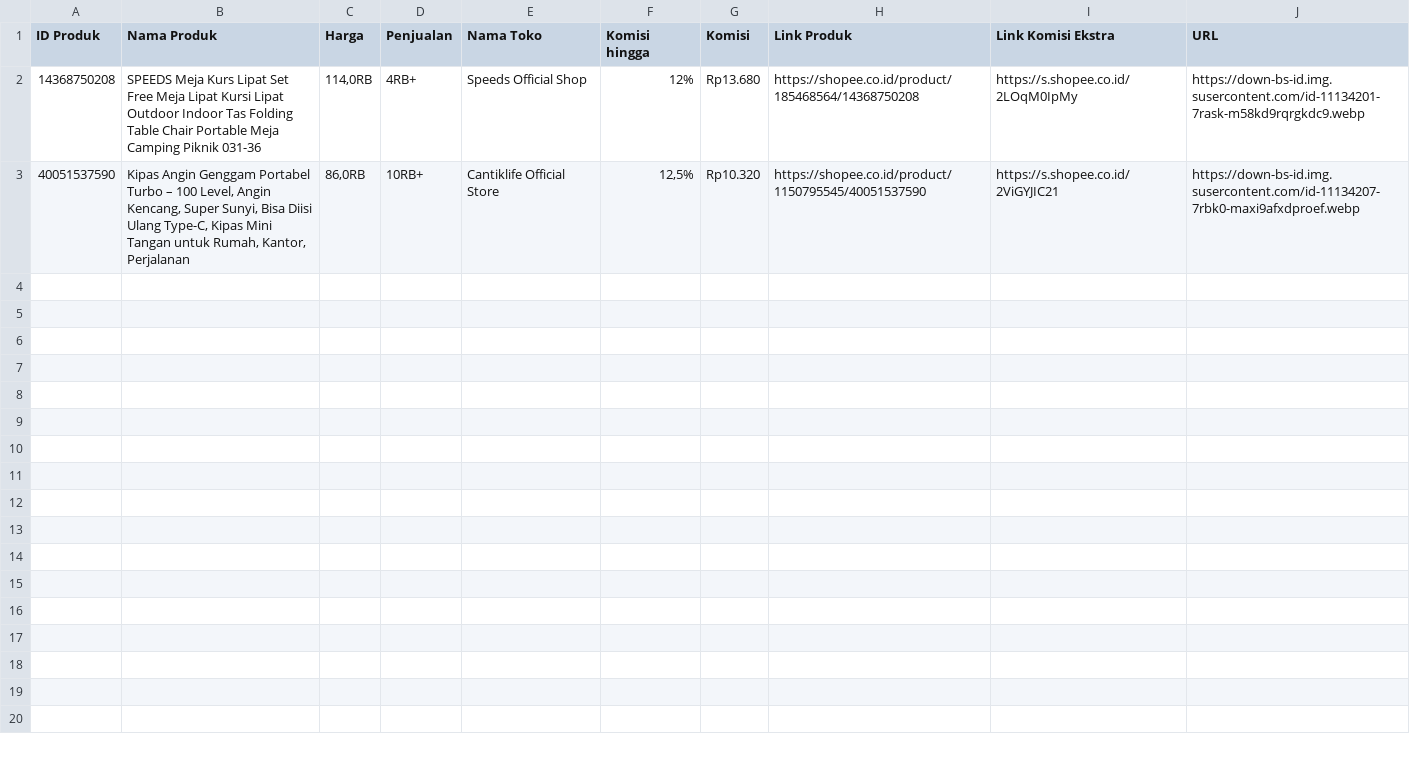
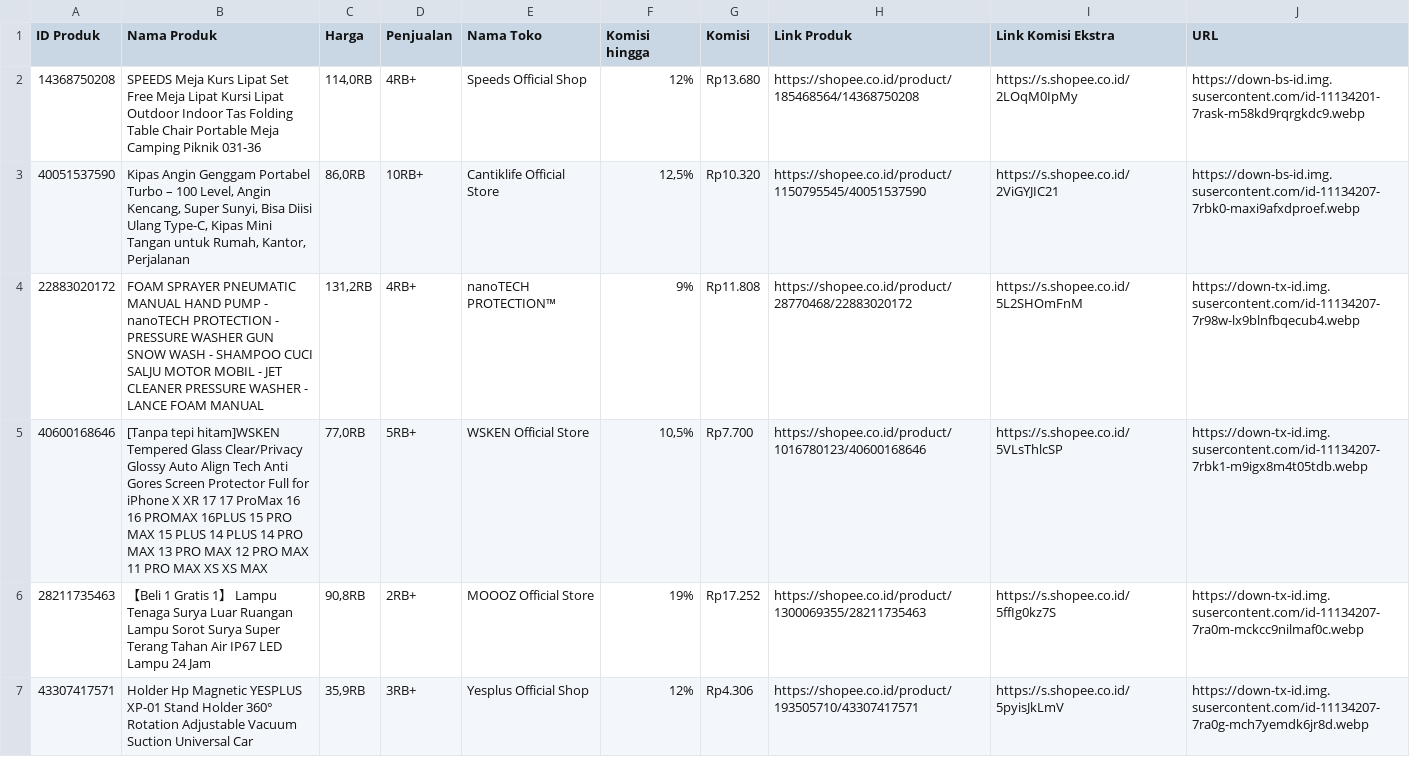
Before and after one commit to jellal95/go-redirect, a CSV file: config/config.csv, drawn as a sheet.

Commit message:
Add main handler and product catalog HTML template, update CSV config with new products

```diff
--- a/config/config.csv
+++ b/config/config.csv
@@ -3 +3,5 @@
 40051537590,"Kipas Angin Genggam Portabel Turbo – 100 Level, Angin Kencang, Super Sunyi, Bisa Diisi Ulang Type-C, Kipas Mini Tangan untuk Rumah, Kantor, Perjalanan","86,0RB",10RB+,Cantiklife Official Store,"12,5%",Rp10.320,https://shopee.co.id/product/1150795545/40051537590,https://s.shopee.co.id/2ViGYJIC21,https://down-bs-id.img.susercontent.com/id-11134207-7rbk0-maxi9afxdproef.webp
+22883020172,FOAM SPRAYER PNEUMATIC MANUAL HAND PUMP - nanoTECH PROTECTION - PRESSURE WASHER GUN SNOW WASH - SHAMPOO CUCI SALJU MOTOR MOBIL - JET CLEANER PRESSURE WASHER - LANCE FOAM MANUAL,"131,2RB",4RB+,nanoTECH PROTECTION™,9%,Rp11.808,https://shopee.co.id/product/28770468/22883020172,https://s.shopee.co.id/5L2SHOmFnM,https://down-tx-id.img.susercontent.com/id-11134207-7r98w-lx9blnfbqecub4.webp
+40600168646,[Tanpa tepi hitam]WSKEN Tempered Glass Clear/Privacy Glossy Auto Align Tech Anti Gores Screen Protector Full for iPhone X XR 17 17 ProMax 16 16 PROMAX 16PLUS 15 PRO MAX 15 PLUS 14 PLUS 14 PRO MAX 13 PRO MAX 12 PRO MAX 11 PRO MAX XS XS MAX,"77,0RB",5RB+,WSKEN Official Store,"10,5%",Rp7.700,https://shopee.co.id/product/1016780123/40600168646,https://s.shopee.co.id/5VLsThlcSP,https://down-tx-id.img.susercontent.com/id-11134207-7rbk1-m9igx8m4t05tdb.webp
+28211735463,【Beli 1 Gratis 1】 Lampu Tenaga Surya Luar Ruangan Lampu Sorot Surya Super Terang Tahan Air IP67 LED Lampu 24 Jam,"90,8RB",2RB+,MOOOZ Official Store,19%,Rp17.252,https://shopee.co.id/product/1300069355/28211735463,https://s.shopee.co.id/5ffIg0kz7S,https://down-tx-id.img.susercontent.com/id-11134207-7ra0m-mckcc9nilmaf0c.webp
+43307417571,Holder Hp Magnetic YESPLUS XP-01 Stand Holder 360° Rotation Adjustable Vacuum Suction Universal Car,"35,9RB",3RB+,Yesplus Official Shop,12%,Rp4.306,https://shopee.co.id/product/193505710/43307417571,https://s.shopee.co.id/5pyisJkLmV,https://down-tx-id.img.susercontent.com/id-11134207-7ra0g-mch7yemdk6jr8d.webp
```
Also changed, not shown: 3 other files.
